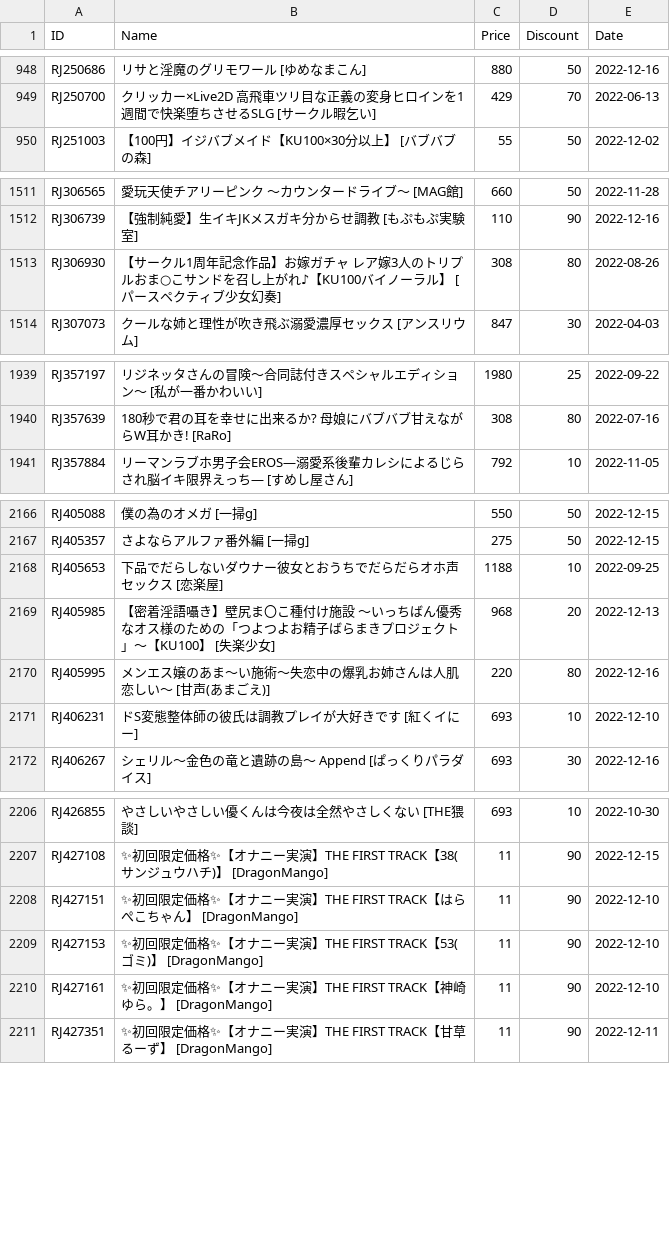
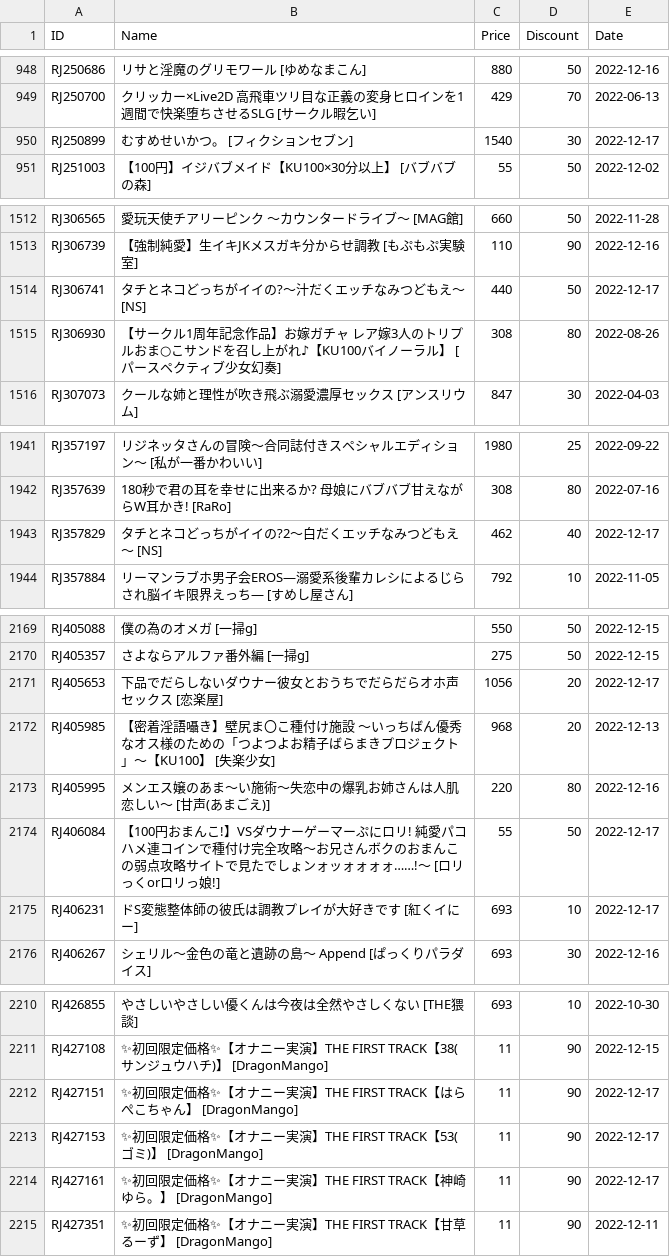
Before and after one commit to imba-tjd/DLWatcher, a CSV file: data.csv, drawn as a sheet; only a part is shown, gaps mark what is left out; the diff covers the shown part only.

```diff
--- a/data.csv
+++ b/data.csv
@@ -949,2 +949,3 @@ RJ250686,リサと淫魔のグリモワール [ゆめなまこん],880,50,2022-1
 RJ250700,クリッカー×Live2D 高飛車ツリ目な正義の変身ヒロインを1週間で快楽堕ちさせるSLG [サークル暇乞い],429,70,2022-06-13
+RJ250899,むすめせいかつ。 [フィクションセブン],1540,30,2022-12-17
 RJ251003,【100円】イジバブメイド【KU100×30分以上】 [バブバブの森],55,50,2022-12-02
@@ -1512,2 +1513,3 @@ RJ306565,愛玩天使チアリーピンク ～カウンタードライブ～ [MA
 RJ306739,【強制純愛】生イキJKメスガキ分からせ調教 [もぷもぷ実験室],110,90,2022-12-16
+RJ306741,タチとネコどっちがイイの?～汁だくエッチなみつどもえ～ [NS],440,50,2022-12-17
 RJ306930,【サークル1周年記念作品】お嫁ガチャ レア嫁3人のトリプルおま○こサンドを召し上がれ♪【KU100バイノーラル】 [パースペクティブ少女幻奏],308,80,2022-08-26
@@ -1940,2 +1942,3 @@ RJ357197,リジネッタさんの冒険～合同誌付きスペシャルエデ
 RJ357639,180秒で君の耳を幸せに出来るか? 母娘にバブバブ甘えながらW耳かき! [RaRo],308,80,2022-07-16
+RJ357829,タチとネコどっちがイイの?2～白だくエッチなみつどもえ～ [NS],462,40,2022-12-17
 RJ357884,リーマンラブホ男子会EROS―溺愛系後輩カレシによるじらされ脳イキ限界えっち― [すめし屋さん],792,10,2022-11-05
@@ -2167,6 +2170,7 @@ RJ405088,僕の為のオメガ [一掃g],550,50,2022-12-15
 RJ405357,さよならアルファ番外編 [一掃g],275,50,2022-12-15
-RJ405653,下品でだらしないダウナー彼女とおうちでだらだらオホ声セックス [恋楽屋],1188,10,2022-09-25
+RJ405653,下品でだらしないダウナー彼女とおうちでだらだらオホ声セックス [恋楽屋],1056,20,2022-12-17
 RJ405985,【密着淫語囁き】壁尻ま〇こ種付け施設 ～いっちばん優秀なオス様のための「つよつよお精子ばらまきプロジェクト」～【KU100】 [失楽少女],968,20,2022-12-13
 RJ405995,メンエス嬢のあま〜い施術〜失恋中の爆乳お姉さんは人肌恋しい〜 [甘声(あまごえ)],220,80,2022-12-16
-RJ406231,ドS変態整体師の彼氏は調教プレイが大好きです [紅くイにー],693,10,2022-12-10
+RJ406084,【100円おまんこ!】VSダウナーゲーマーぷにロリ! 純愛パコハメ連コインで種付け完全攻略～お兄さんボクのおまんこの弱点攻略サイトで見たでしょンォッォォォォ……!～ [ロリっくorロリっ娘!],55,50,2022-12-17
+RJ406231,ドS変態整体師の彼氏は調教プレイが大好きです [紅くイにー],693,10,2022-12-17
 RJ406267,シェリル～金色の竜と遺跡の島～ Append [ぱっくりパラダイス],693,30,2022-12-16
@@ -2207,5 +2211,5 @@ RJ426855,やさしいやさしい優くんは今夜は全然やさしくない [
 RJ427108,✨初回限定価格✨【オナニー実演】THE FIRST TRACK【38(サンジュウハチ)】 [DragonMango],11,90,2022-12-15
-RJ427151,✨初回限定価格✨【オナニー実演】THE FIRST TRACK【はらぺこちゃん】 [DragonMango],11,90,2022-12-10
-RJ427153,✨初回限定価格✨【オナニー実演】THE FIRST TRACK【53(ゴミ)】 [DragonMango],11,90,2022-12-10
-RJ427161,✨初回限定価格✨【オナニー実演】THE FIRST TRACK【神崎ゆら。】 [DragonMango],11,90,2022-12-10
+RJ427151,✨初回限定価格✨【オナニー実演】THE FIRST TRACK【はらぺこちゃん】 [DragonMango],11,90,2022-12-17
+RJ427153,✨初回限定価格✨【オナニー実演】THE FIRST TRACK【53(ゴミ)】 [DragonMango],11,90,2022-12-17
+RJ427161,✨初回限定価格✨【オナニー実演】THE FIRST TRACK【神崎ゆら。】 [DragonMango],11,90,2022-12-17
 RJ427351,✨初回限定価格✨【オナニー実演】THE FIRST TRACK【甘草るーず】 [DragonMango],11,90,2022-12-11
```
Also changed, not shown: 45 edited cells elsewhere in this file, 1 other file.
